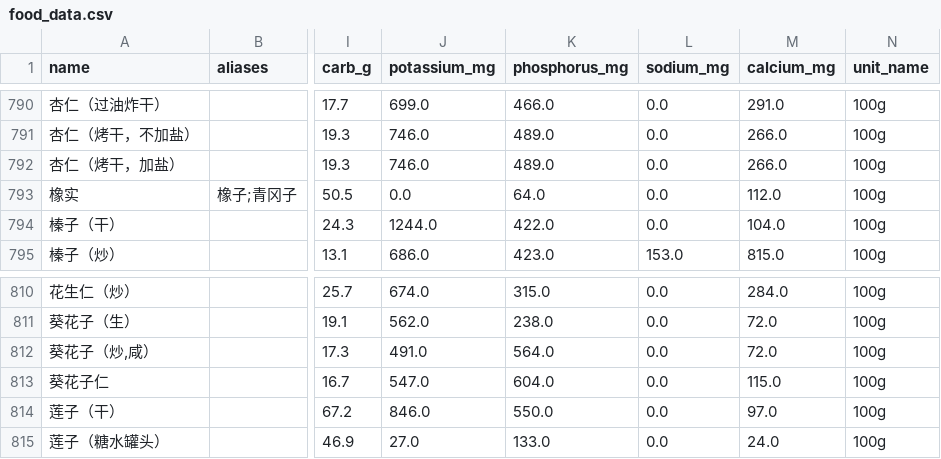
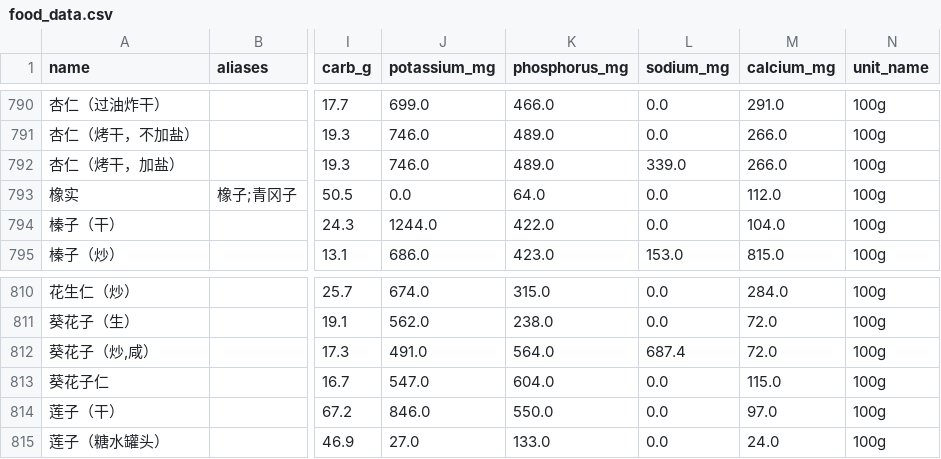
Before and after one commit to ayeyouok/CKDNutri-nutrition-mcp, a CSV file: src/CKDNutri_nutrition_mcp/data/food_data.csv, drawn as a sheet; only a part is shown, gaps mark what is left out; the diff names each change by its address in the sheet, - before the commit and + after, or states it on an @@ line.

Commit message:
fix(nutrition): 修复 P0-1/P0-2 及多项 P1/P2 缺陷，校正咸味食物钠数据 (0.5.31->0.5.32)
- P0-1: substitute_food 缺失营养素不再按0算（候选池剔除 missing 食物；find_food 优先选字段最全行，避免全脂奶粉解析成 P=0 羊乳粉）
- P0-2: 低蛋白主食克数爆炸——staple_g/prot_g 上限钳制(600/400g) + 超能量告警
- P1: core 摄入评估 NaN/Inf fail-open 加固；albumin 透传；standard 方案误扣 PD 葡萄糖修复；_aggregate None 修复
- P1: measures 支持 斤/两/L/一半 等份量；calc_pnpr grams=0 不再静默=100g
- P1: server docstring 脱敏摘要措辞更正（摘要含食物名，非脱敏）
- P2: _round 改为四舍五入(ROUND_HALF_UP)并归一化 -0.0；food_data 杏仁(加盐)Na=339、葵花子(炒咸)Na=687.4 校正
- 驳回/留待确认：裸基名干优先(临床安全设计)、酒茶替换池(当前数据无此类目)、PEW 3信号 vs 规格5标准、24月龄生长表拼接突变(需 WS/T 423-2022 权威值)

```diff
--- a/src/CKDNutri_nutrition_mcp/data/food_data.csv
+++ b/src/CKDNutri_nutrition_mcp/data/food_data.csv
-L792 (sodium_mg): 0.0
+L792 (sodium_mg): 339.0
-L812 (sodium_mg): 0.0
+L812 (sodium_mg): 687.4
```
Also changed, not shown: 7 other files.
